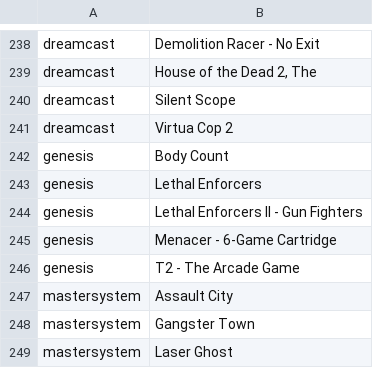
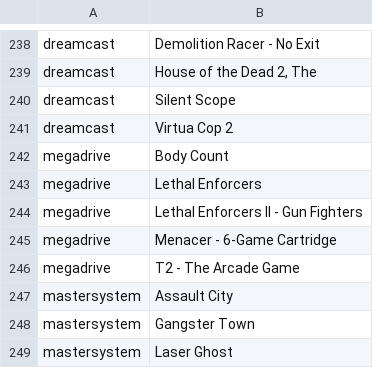
Before and after one commit to obrie/retrokit, a TSV file: config/emulationstation/collections/custom-lightguns.tsv, drawn as a sheet; only a part is shown, gaps mark what is left out.

Commit message:
Fix lightgun collection not referencing megadrive system correctly

```diff
--- a/config/emulationstation/collections/custom-lightguns.tsv
+++ b/config/emulationstation/collections/custom-lightguns.tsv
@@ -241,7 +241,7 @@ dreamcast	Silent Scope
 dreamcast	Virtua Cop 2
-genesis	Body Count
-genesis	Lethal Enforcers
-genesis	Lethal Enforcers II - Gun Fighters
-genesis	Menacer - 6-Game Cartridge
-genesis	T2 - The Arcade Game
+megadrive	Body Count
+megadrive	Lethal Enforcers
+megadrive	Lethal Enforcers II - Gun Fighters
+megadrive	Menacer - 6-Game Cartridge
+megadrive	T2 - The Arcade Game
 mastersystem	Assault City
```
